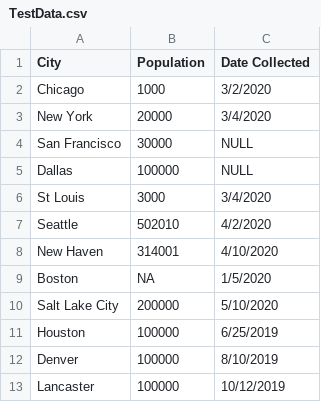
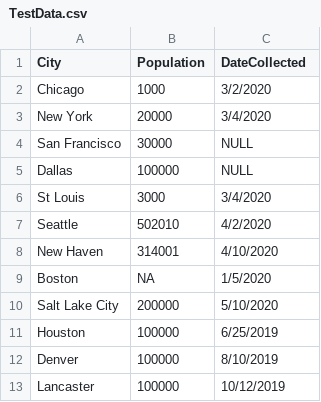
Before and after one commit to ricardo-farias/CovidDataProduct, a CSV file: resource/TestData.csv, drawn as a sheet.

Commit message:
[Ricardo] Fixed json schema read. reading json files does not provide correct data.

```diff
--- a/resource/TestData.csv
+++ b/resource/TestData.csv
@@ -1,2 +1,2 @@
-City,Population,Date Collected
+City,Population,DateCollected
 Chicago ,   1000,   3/2/2020
```
Also changed, not shown: 3 other files.
